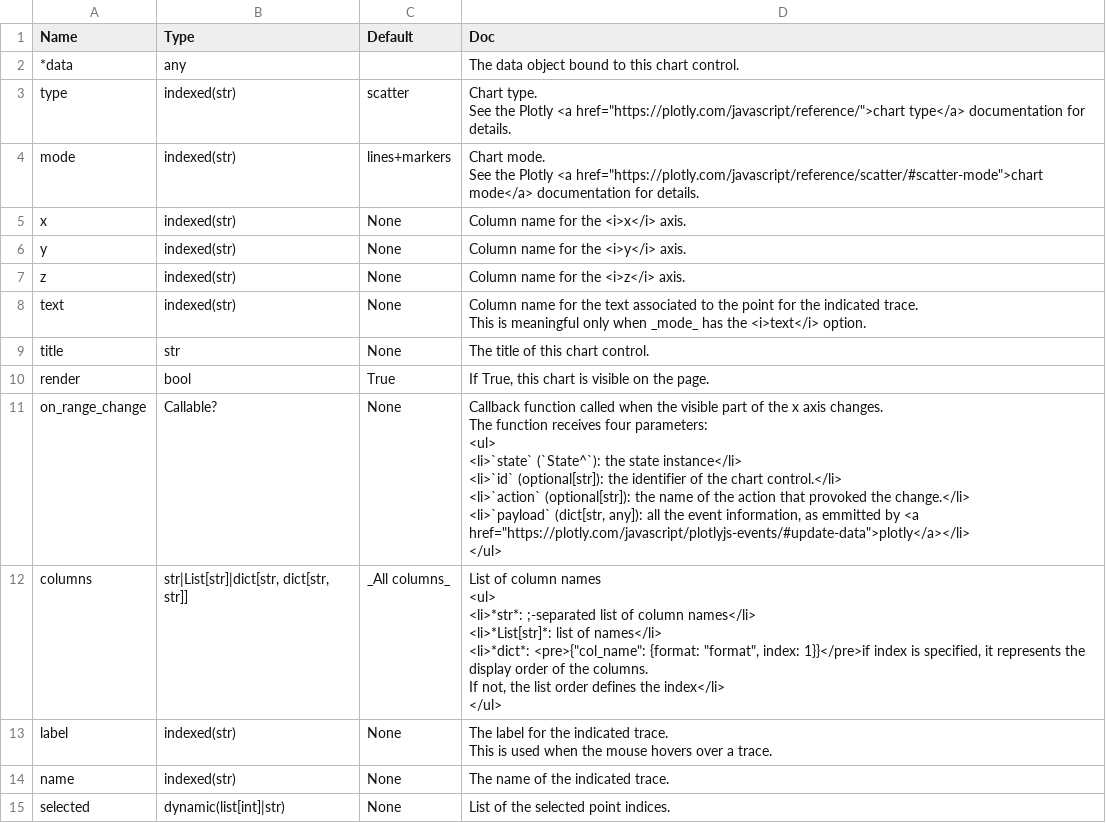
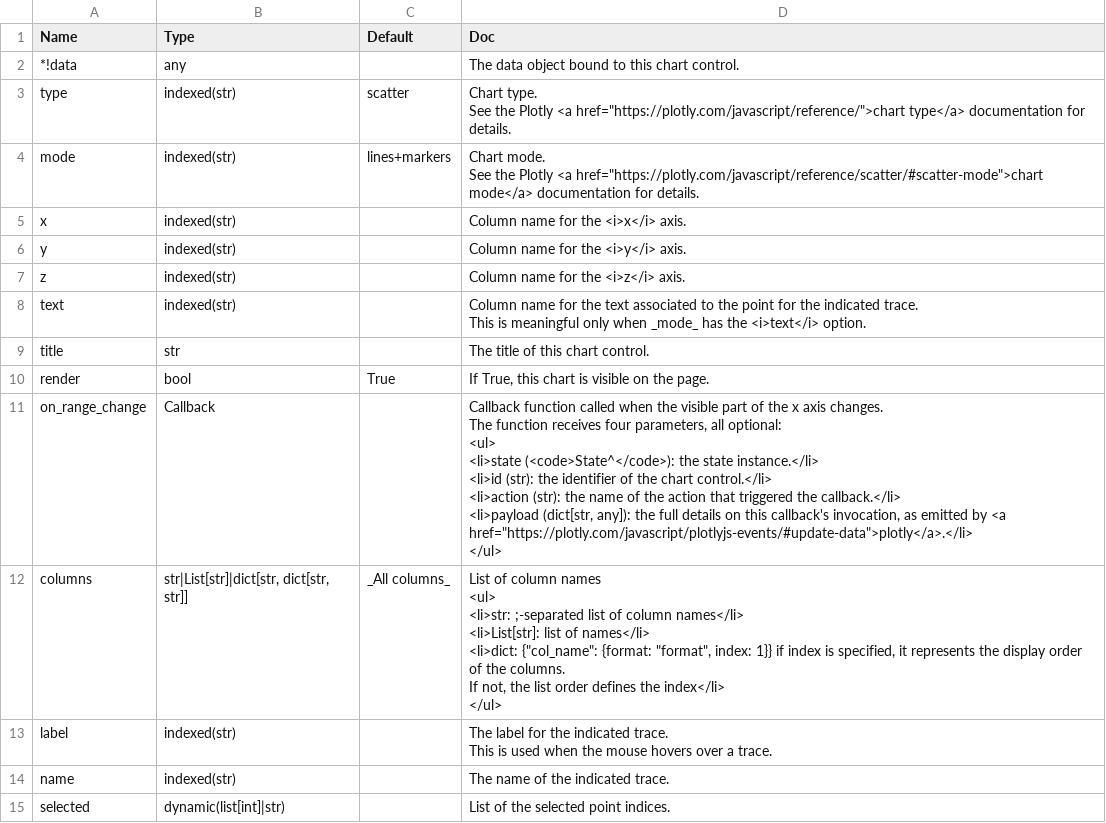
Before and after one commit to Avaiga/taipy-gui, a CSV file: gui/doc/chart.csv, drawn as a sheet; only a part is shown; the diff covers the shown part only.

```diff
--- a/gui/doc/chart.csv
+++ b/gui/doc/chart.csv
@@ -1,3 +1,3 @@
 Name,Type,Default,Doc
-*data,any,,The data object bound to this chart control.
+*!data,any,,The data object bound to this chart control.
 type,indexed(str),scatter,"Chart type.
@@ -6,27 +6,27 @@ mode,indexed(str),lines+markers,"Chart mode.
 See the Plotly <a href=""https://plotly.com/javascript/reference/scatter/#scatter-mode"">chart mode</a> documentation for details."
-x,indexed(str),None,Column name for the <i>x</i> axis.
-y,indexed(str),None,Column name for the <i>y</i> axis.
-z,indexed(str),None,Column name for the <i>z</i> axis.
-text,indexed(str),None,"Column name for the text associated to the point for the indicated trace.
-This is meaningful only when _mode_ has the <i>text</i> option."
-title,str,None,The title of this chart control.
+x,indexed(str),,Column name for the <i>x</i> axis.
+y,indexed(str),,Column name for the <i>y</i> axis.
+z,indexed(str),,Column name for the <i>z</i> axis.
+text,indexed(str),,"Column name for the text associated to the point for the indicated trace.
+This is meaningful only when _mode_ has the <i>text</i> option."
+title,str,,The title of this chart control.
 render,bool,True,"If True, this chart is visible on the page."
-on_range_change,Callable?,None,"Callback function called when the visible part of the x axis changes.
-The function receives four parameters:
-<ul>
-<li>`state` (`State^`): the state instance</li>
-<li>`id` (optional[str]): the identifier of the chart control.</li>
-<li>`action` (optional[str]): the name of the action that provoked the change.</li>
-<li>`payload` (dict[str, any]): all the event information, as emmitted by <a href=""https://plotly.com/javascript/plotlyjs-events/#update-data"">plotly</a></li>
-</ul>"
-columns,"str|List[str]|dict[str, dict[str, str]]",_All columns_,"List of column names
-<ul>
-<li>*str*: ;-separated list of column names</li>
-<li>*List[str]*: list of names</li>
-<li>*dict*: <pre>{""col_name"": {format: ""format"", index: 1}}</pre>if index is specified, it represents the display order of the columns.
-If not, the list order defines the index</li>
-</ul>"
-label,indexed(str),None,"The label for the indicated trace.
-This is used when the mouse hovers over a trace."
-name,indexed(str),None,The name of the indicated trace.
-selected,dynamic(list[int]|str),None,List of the selected point indices.
+on_range_change,Callback,,"Callback function called when the visible part of the x axis changes.
+The function receives four parameters, all optional:
+<ul>
+<li>state (<code>State^</code>): the state instance.</li>
+<li>id (str): the identifier of the chart control.</li>
+<li>action (str): the name of the action that triggered the callback.</li>
+<li>payload (dict[str, any]): the full details on this callback's invocation, as emitted by <a href=""https://plotly.com/javascript/plotlyjs-events/#update-data"">plotly</a>.</li>
+</ul>"
+columns,"str|List[str]|dict[str, dict[str, str]]",_All columns_,"List of column names
+<ul>
+<li>str: ;-separated list of column names</li>
+<li>List[str]: list of names</li>
+<li>dict: {""col_name"": {format: ""format"", index: 1}} if index is specified, it represents the display order of the columns.
+If not, the list order defines the index</li>
+</ul>"
+label,indexed(str),,"The label for the indicated trace.
+This is used when the mouse hovers over a trace."
+name,indexed(str),,The name of the indicated trace.
+selected,dynamic(list[int]|str),,List of the selected point indices.
```
Also changed, not shown: 15 edited cells elsewhere in this file, 18 other files.
